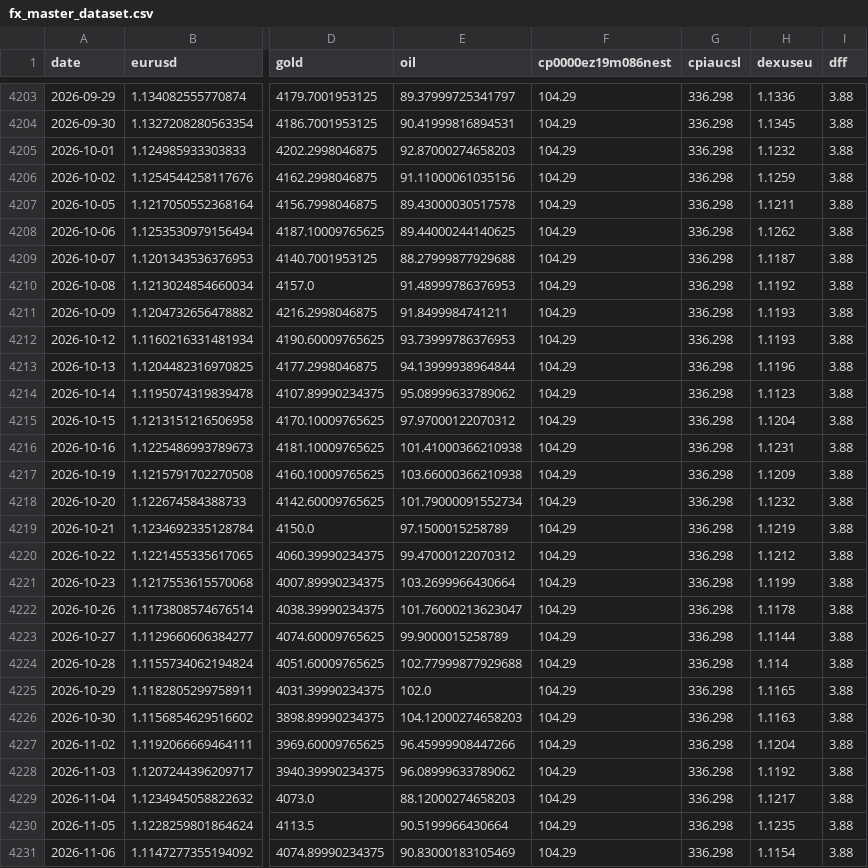
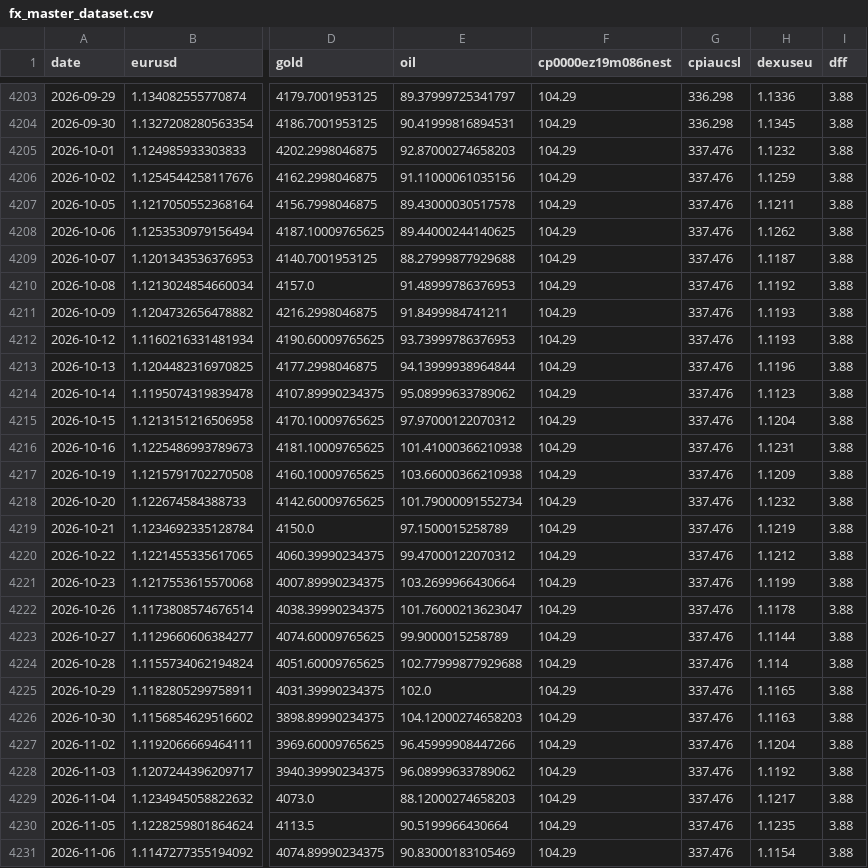
Before and after one commit to GCS230476/Final-Project-2, a CSV file: data/interim/fx_master_dataset.csv, drawn as a sheet; only a part is shown, gaps mark what is left out; the diff covers the shown part only; the diff names each change by its address in the sheet, - before the commit and + after, or states it on an @@ line.

Commit message:
Auto data update

```diff
--- a/data/interim/fx_master_dataset.csv
+++ b/data/interim/fx_master_dataset.csv
-G4205:G4231 (cpiaucsl): 336.298
+G4205:G4231 (cpiaucsl): 337.476
```
Also changed, not shown: 1 added row and 9 edited cells elsewhere in this file, 1 other file.
